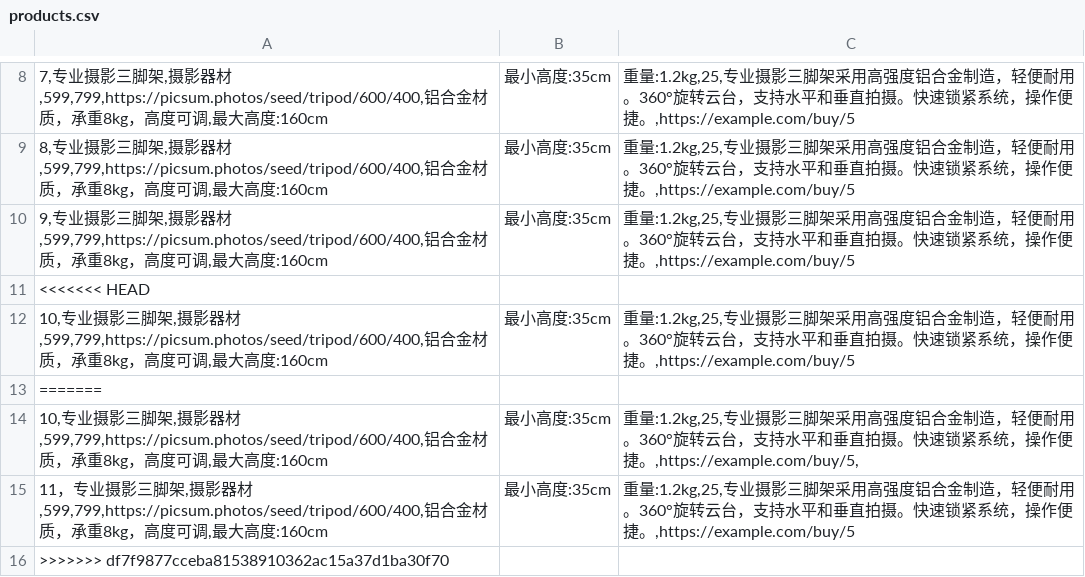
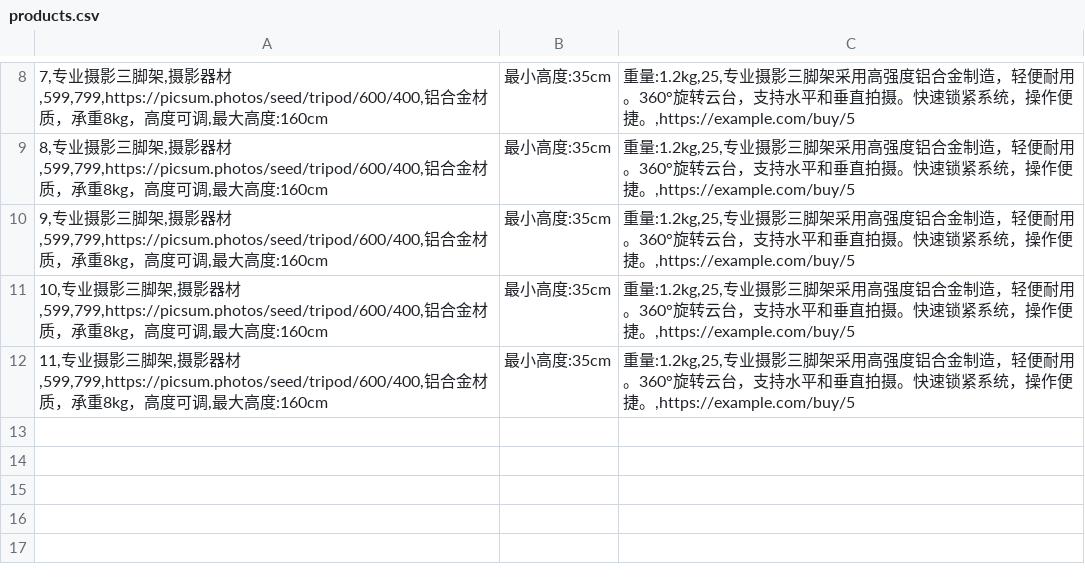
Before and after one commit to Sunnyluostore/test, a CSV file: products.csv, drawn as a sheet; only a part is shown, gaps mark what is left out; removed rows and columns are numbered as before the commit, all else as after; the diff names each change by its address in the sheet, - before the commit and + after, or states it on an @@ line.

Commit message:
Update products.csv

```diff
--- a/products.csv
+++ b/products.csv
-row 11: <<<<<<< HEAD
-row 13: =======
-row 14: 10,专业摄影三脚架,摄影器材,599,799,https://picsum.photos/seed/tripod/600/400,铝合金材质，承重8kg，高度可调,最大高度:160cm | 最小高度:35cm | 重量:1.2kg,25,专业摄影三脚架采用高强度铝合金制造，轻便耐用。360°旋转云台，支持水平和垂直拍摄。快速锁紧系统，操作便捷。,https://example.com/buy/5,
-A12: 11，专业…
+A12: 11,专业…
-row 16: >>>>>>> df7f9877cceba81538910362ac15a37d1ba30f70
```
